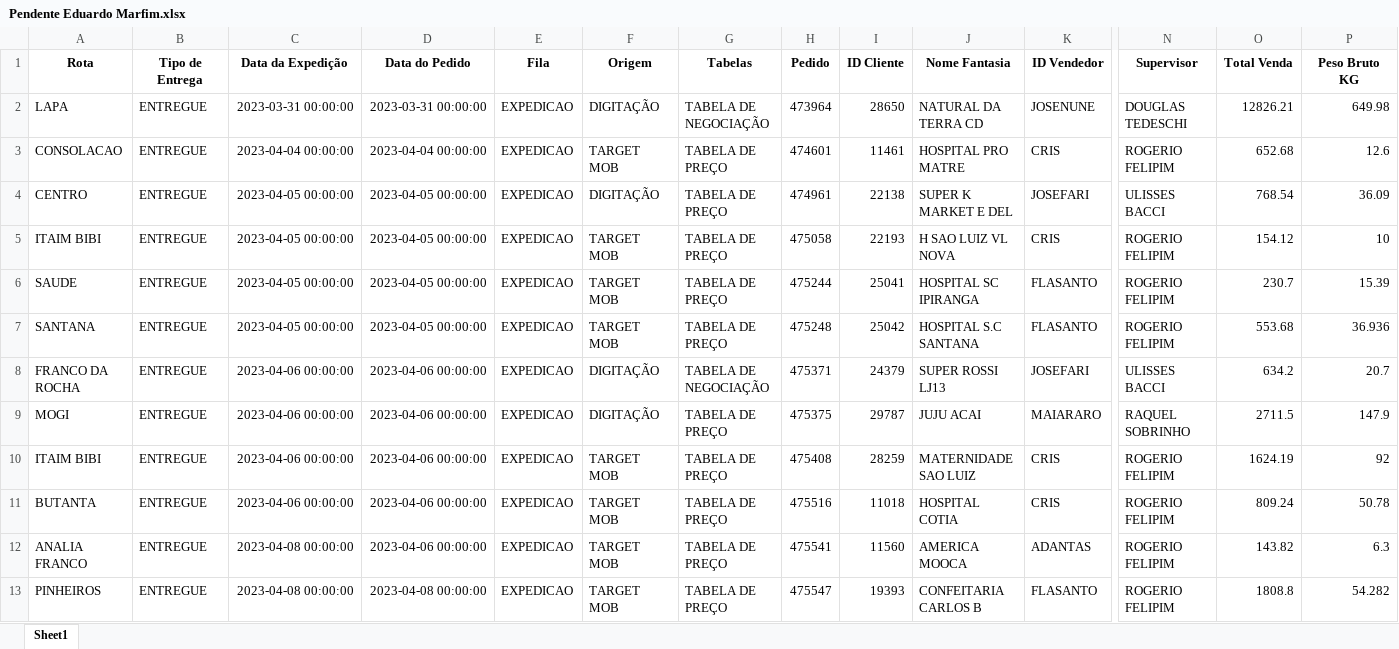
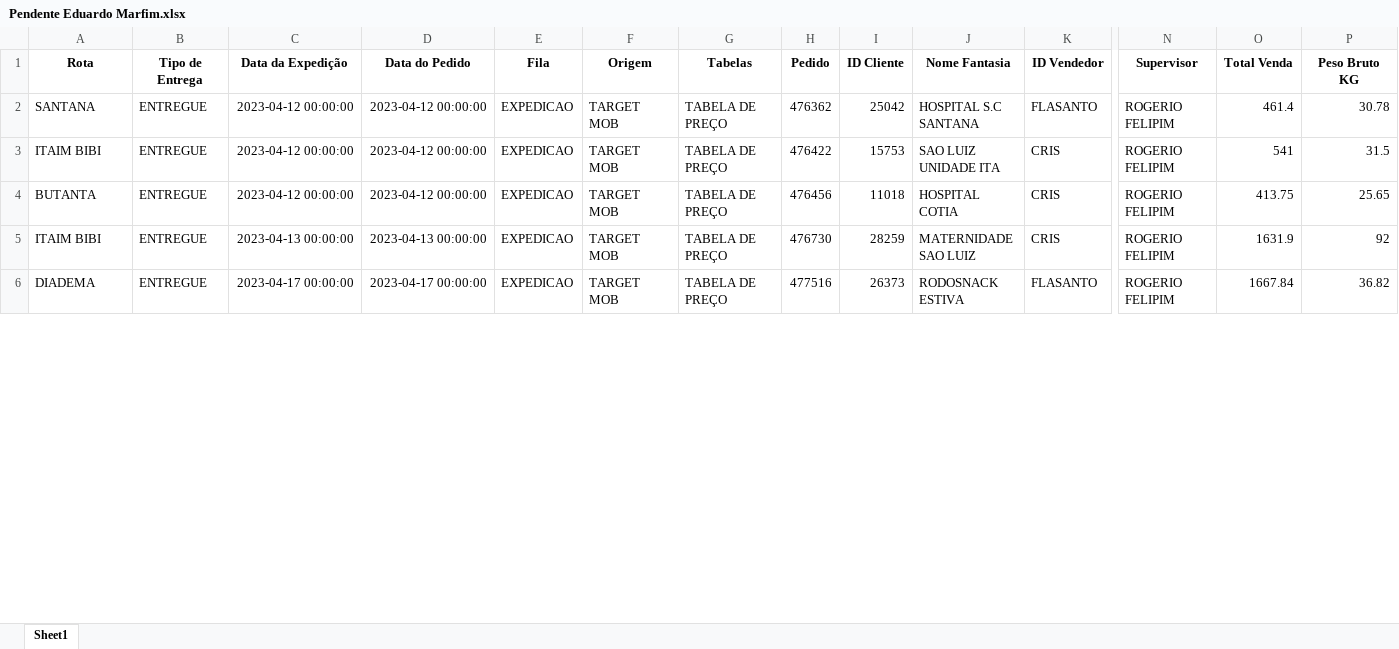
Before and after one commit to Eduardo30TI/Python, an Excel workbook: Homologação/Telegram BOT/Logística/Extrato/Pendente Eduardo Marfim.xlsx, sheet Sheet1, drawn as a sheet; only a part is shown, gaps mark what is left out; values as stored, in another font and other column widths than the file's, no borders; removed rows and columns are numbered as before the commit, all else as after; rows hold the shown columns only; the diff covers the shown part only; the diff names each change by its address in the sheet, - before the commit and + after, or states it on an @@ line.

```diff
--- a/Homologação/Telegram BOT/Logística/Extrato/Pendente Eduardo Marfim.xlsx (sheet Sheet1)
+++ b/Homologação/Telegram BOT/Logística/Extrato/Pendente Eduardo Marfim.xlsx (sheet Sheet1)
-row 2: LAPA | ENTREGUE | 2023-03-31 00:00:00 | 2023-03-31 00:00:00 | EXPEDICAO | DIGITAÇÃO | TABELA DE NEGOCIAÇÃO | 473964 | 28650 | NATURAL DA TERRA CD | JOSENUNE | DOUGLAS TEDESCHI | 12826.21 | 649.98
-row 3: CONSOLACAO | ENTREGUE | 2023-04-04 00:00:00 | 2023-04-04 00:00:00 | EXPEDICAO | TARGET MOB | TABELA DE PREÇO | 474601 | 11461 | HOSPITAL PRO MATRE | CRIS | ROGERIO FELIPIM | 652.68 | 12.6
-row 4: CENTRO | ENTREGUE | 2023-04-05 00:00:00 | 2023-04-05 00:00:00 | EXPEDICAO | DIGITAÇÃO | TABELA DE PREÇO | 474961 | 22138 | SUPER K MARKET E DEL | JOSEFARI | ULISSES BACCI | 768.54 | 36.09
-row 5: ITAIM BIBI | ENTREGUE | 2023-04-05 00:00:00 | 2023-04-05 00:00:00 | EXPEDICAO | TARGET MOB | TABELA DE PREÇO | 475058 | 22193 | H SAO LUIZ VL NOVA | CRIS | ROGERIO FELIPIM | 154.12 | 10
-row 6: SAUDE | ENTREGUE | 2023-04-05 00:00:00 | 2023-04-05 00:00:00 | EXPEDICAO | TARGET MOB | TABELA DE PREÇO | 475244 | 25041 | HOSPITAL SC IPIRANGA | FLASANTO | ROGERIO FELIPIM | 230.7 | 15.39
-C2 (Data da Expedição): 2023-04-05 00:00:00
+C2 (Data da Expedição): 2023-04-12 00:00:00
-D2 (Data do Pedido): 2023-04-05 00:00:00
+D2 (Data do Pedido): 2023-04-12 00:00:00
-H2 (Pedido): 475248
+H2 (Pedido): 476362
-O2 (Total Venda): 553.68
+O2 (Total Venda): 461.4
-P2 (Peso Bruto KG): 36.936
+P2 (Peso Bruto KG): 30.78
-row 8: FRANCO DA ROCHA | ENTREGUE | 2023-04-06 00:00:00 | 2023-04-06 00:00:00 | EXPEDICAO | DIGITAÇÃO | TABELA DE NEGOCIAÇÃO | 475371 | 24379 | SUPER ROSSI LJ13 | JOSEFARI | ULISSES BACCI | 634.2 | 20.7
-row 9: MOGI | ENTREGUE | 2023-04-06 00:00:00 | 2023-04-06 00:00:00 | EXPEDICAO | DIGITAÇÃO | TABELA DE PREÇO | 475375 | 29787 | JUJU ACAI | MAIARARO | RAQUEL SOBRINHO | 2711.5 | 147.9
-C3:C4 (Data da Expedição): 2023-04-06 00:00:00
+C3:C4 (Data da Expedição): 2023-04-12 00:00:00
-D3:D4 (Data do Pedido): 2023-04-06 00:00:00
+D3:D4 (Data do Pedido): 2023-04-12 00:00:00
-H3 (Pedido): 475408
+H3 (Pedido): 476422
-I3 (ID Cliente): 28259
+I3 (ID Cliente): 15753
-J3 (Nome Fantasia): MATERNIDADE SAO LUIZ
+J3 (Nome Fantasia): SAO LUIZ UNIDADE ITA
-O3 (Total Venda): 1624.19
+O3 (Total Venda): 541
-P3 (Peso Bruto KG): 92
+P3 (Peso Bruto KG): 31.5
-H4 (Pedido): 475516
+H4 (Pedido): 476456
-O4 (Total Venda): 809.24
+O4 (Total Venda): 413.75
-P4 (Peso Bruto KG): 50.78
+P4 (Peso Bruto KG): 25.65
-row 12: ANALIA FRANCO | ENTREGUE | 2023-04-08 00:00:00 | 2023-04-06 00:00:00 | EXPEDICAO | TARGET MOB | TABELA DE PREÇO | 475541 | 11560 | AMERICA MOOCA | ADANTAS | ROGERIO FELIPIM | 143.82 | 6.3
+row 5: ITAIM BIBI | ENTREGUE | 2023-04-13 00:00:00 | 2023-04-13 00:00:00 | EXPEDICAO | TARGET MOB | TABELA DE PREÇO | 476730 | 28259 | MATERNIDADE SAO LUIZ | CRIS | ROGERIO FELIPIM | 1631.9 | 92
-A6 (Rota): PINHEIROS
+A6 (Rota): DIADEMA
-C6 (Data da Expedição): 2023-04-08 00:00:00
+C6 (Data da Expedição): 2023-04-17 00:00:00
-D6 (Data do Pedido): 2023-04-08 00:00:00
+D6 (Data do Pedido): 2023-04-17 00:00:00
-H6 (Pedido): 475547
+H6 (Pedido): 477516
-I6 (ID Cliente): 19393
+I6 (ID Cliente): 26373
-J6 (Nome Fantasia): CONFEITARIA CARLOS B
+J6 (Nome Fantasia): RODOSNACK ESTIVA
-O6 (Total Venda): 1808.8
+O6 (Total Venda): 1667.84
-P6 (Peso Bruto KG): 54.282
+P6 (Peso Bruto KG): 36.82
```
Also changed, not shown: 9 added rows, 17 removed rows and 31 edited cells elsewhere in this sheet, Homologação/Telegram BOT/Comercial/Extrato/Resultado Ulisses Bacci.xlsx, Homologação/Telegram BOT/Comercial/Memória/Consolidado.xlsx, 8 other files.
